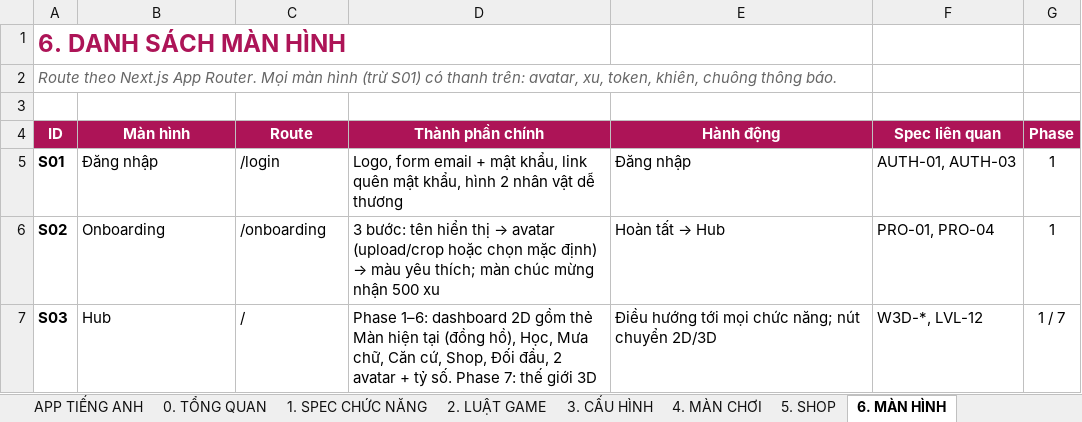
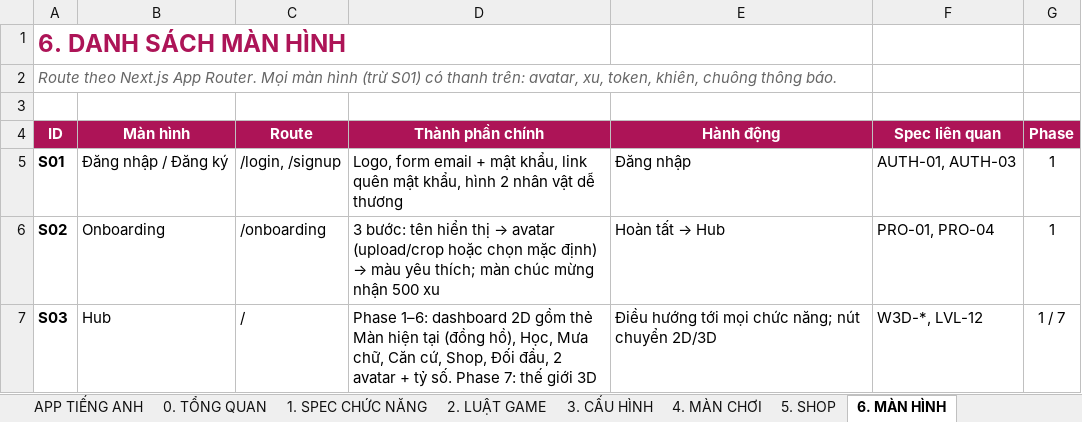
Before and after one commit to thieunguyen123/love-quest, an Excel workbook: docs/spec.xlsx, sheet 6. MÀN HÌNH, drawn as a sheet; only a part is shown; values as stored, in another font and other column widths than the file's, no borders; the diff names each change by its address in the sheet, - before the commit and + after, or states it on an @@ line.

```diff
--- a/docs/spec.xlsx (sheet 6. MÀN HÌNH)
+++ b/docs/spec.xlsx (sheet 6. MÀN HÌNH)
-B5 (Màn hình): Đăng nhập
+B5 (Màn hình): Đăng nhập / Đăng ký
-C5 (Route): /login
+C5 (Route): /login, /signup
```
Also changed, not shown: sheet 9. TEST CASES, sheet 1. SPEC CHỨC NĂNG, 8 other files.
